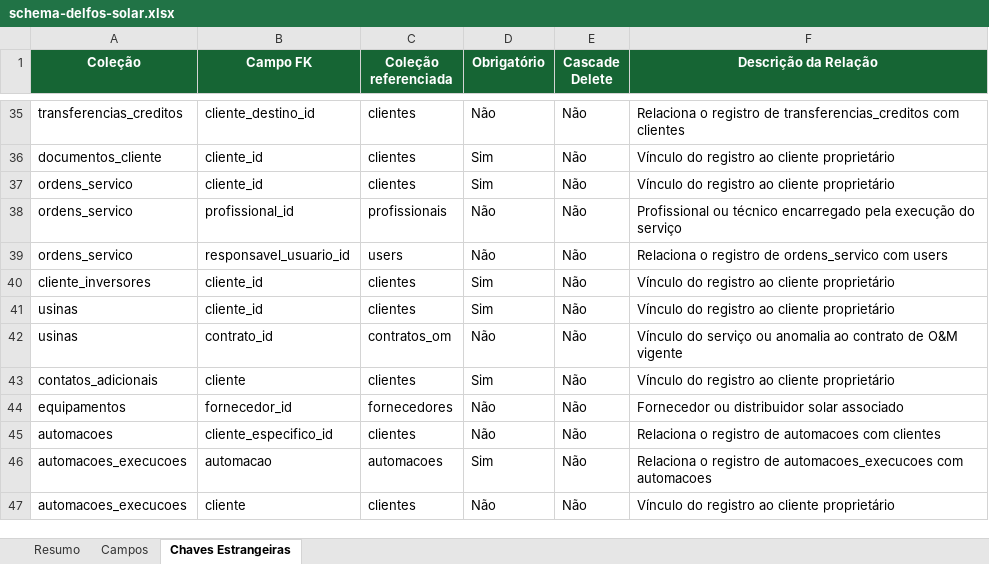
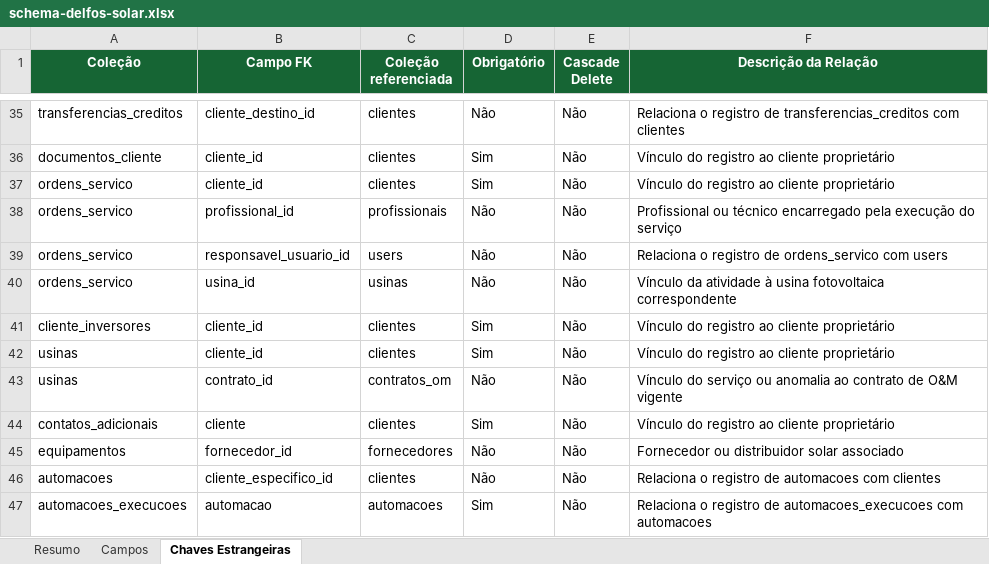
Before and after one commit to joaovictorbfuchs-cell/crm-delfos-solar-1m9ann9u0, an Excel workbook: public/schema-delfos-solar.xlsx, sheet Chaves Estrangeiras, drawn as a sheet; only a part is shown, gaps mark what is left out; the shorter side is filled out with more unchanged rows; values as stored, in another font and other column widths than the file's, no borders; the diff names each change by its address in the sheet, - before the commit and + after, or states it on an @@ line.

```diff
--- a/public/schema-delfos-solar.xlsx (sheet Chaves Estrangeiras)
+++ b/public/schema-delfos-solar.xlsx (sheet Chaves Estrangeiras)
+row 40: ordens_servico | usina_id | usinas | Não | Não | Vínculo da atividade à usina fotovoltaica correspondente
```
Also changed, not shown: sheet Campos, sheet Resumo, 5 other files.
